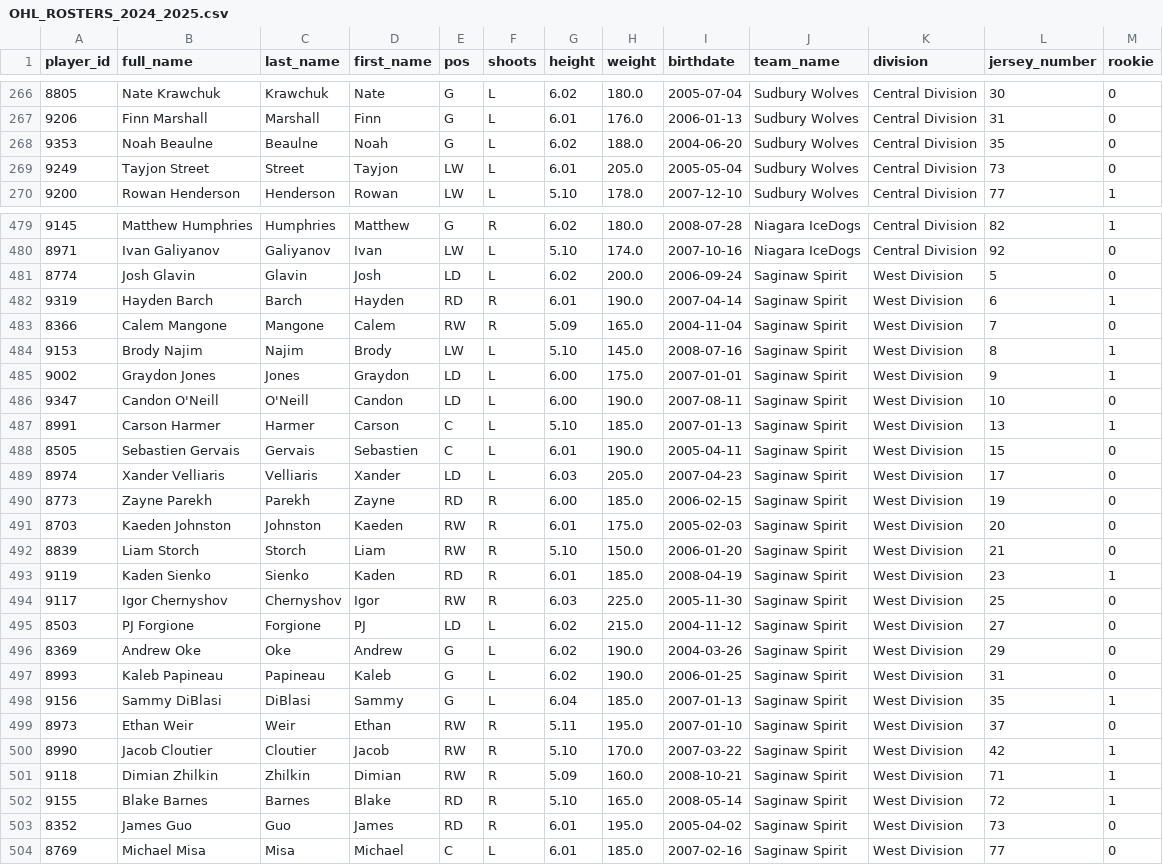
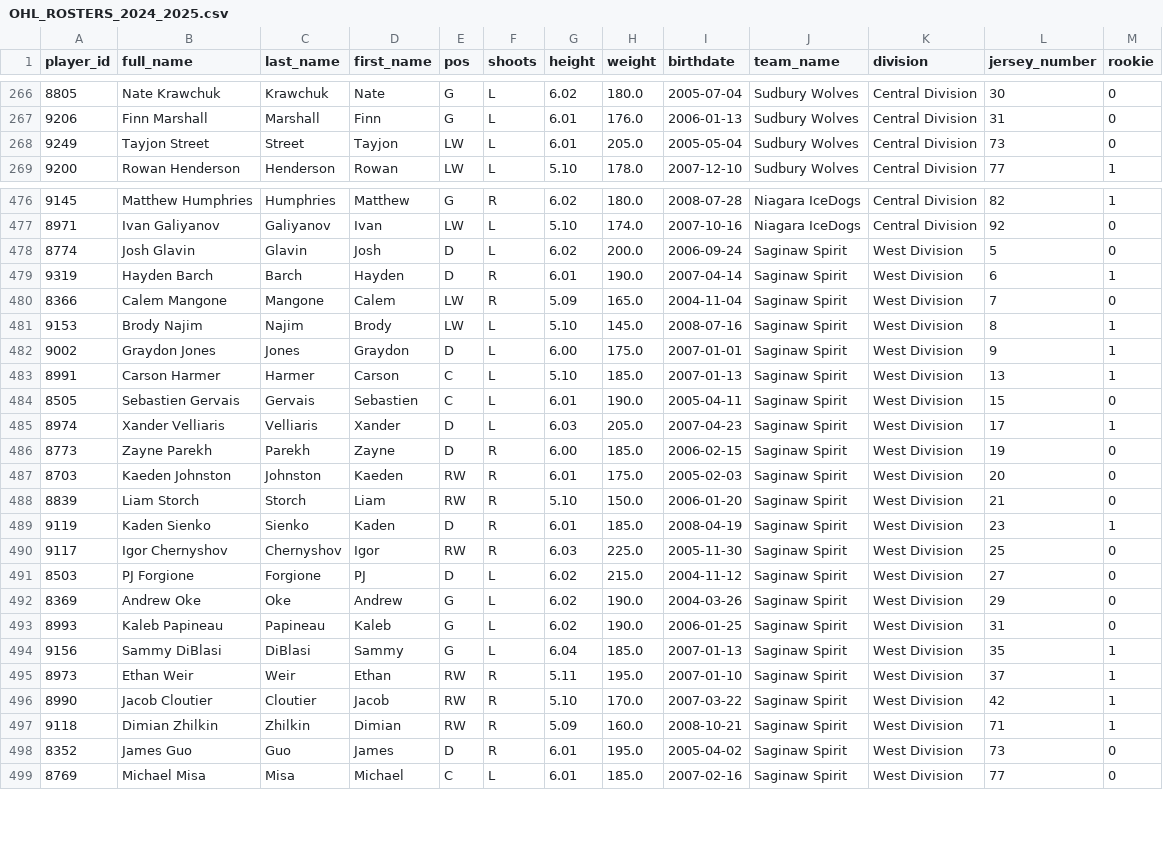
Before and after one commit to NoahCornish/ohlpredictor, a CSV file: docs/OHL_ROSTERS/OHL_ROSTERS_2024_2025.csv, drawn as a sheet; only a part is shown, gaps mark what is left out; the diff covers the shown part only.

```diff
--- a/docs/OHL_ROSTERS/OHL_ROSTERS_2024_2025.csv
+++ b/docs/OHL_ROSTERS/OHL_ROSTERS_2024_2025.csv
@@ -267,3 +267,2 @@ player_id,full_name,last_name,first_name,pos,shoots,height,weight,birthdate,team
 9206,Finn Marshall,Marshall,Finn,G,L,6.01,176.0,2006-01-13,Sudbury Wolves,Central Division,31,0
-9353,Noah Beaulne,Beaulne,Noah,G,L,6.02,188.0,2004-06-20,Sudbury Wolves,Central Division,35,0
 9249,Tayjon Street,Street,Tayjon,LW,L,6.01,205.0,2005-05-04,Sudbury Wolves,Central Division,73,0
@@ -480,17 +477,16 @@ player_id,full_name,last_name,first_name,pos,shoots,height,weight,birthdate,team
 8971,Ivan Galiyanov,Galiyanov,Ivan,LW,L,5.10,174.0,2007-10-16,Niagara IceDogs,Central Division,92,0
-8774,Josh Glavin,Glavin,Josh,LD,L,6.02,200.0,2006-09-24,Saginaw Spirit,West Division,5,0
-9319,Hayden Barch,Barch,Hayden,RD,R,6.01,190.0,2007-04-14,Saginaw Spirit,West Division,6,1
-8366,Calem Mangone,Mangone,Calem,RW,R,5.09,165.0,2004-11-04,Saginaw Spirit,West Division,7,0
+8774,Josh Glavin,Glavin,Josh,D,L,6.02,200.0,2006-09-24,Saginaw Spirit,West Division,5,0
+9319,Hayden Barch,Barch,Hayden,D,R,6.01,190.0,2007-04-14,Saginaw Spirit,West Division,6,1
+8366,Calem Mangone,Mangone,Calem,LW,R,5.09,165.0,2004-11-04,Saginaw Spirit,West Division,7,0
 9153,Brody Najim,Najim,Brody,LW,L,5.10,145.0,2008-07-16,Saginaw Spirit,West Division,8,1
-9002,Graydon Jones,Jones,Graydon,LD,L,6.00,175.0,2007-01-01,Saginaw Spirit,West Division,9,1
-9347,Candon O'Neill,O'Neill,Candon,LD,L,6.00,190.0,2007-08-11,Saginaw Spirit,West Division,10,0
+9002,Graydon Jones,Jones,Graydon,D,L,6.00,175.0,2007-01-01,Saginaw Spirit,West Division,9,1
 8991,Carson Harmer,Harmer,Carson,C,L,5.10,185.0,2007-01-13,Saginaw Spirit,West Division,13,1
 8505,Sebastien Gervais,Gervais,Sebastien,C,L,6.01,190.0,2005-04-11,Saginaw Spirit,West Division,15,0
-8974,Xander Velliaris,Velliaris,Xander,LD,L,6.03,205.0,2007-04-23,Saginaw Spirit,West Division,17,0
-8773,Zayne Parekh,Parekh,Zayne,RD,R,6.00,185.0,2006-02-15,Saginaw Spirit,West Division,19,0
+8974,Xander Velliaris,Velliaris,Xander,D,L,6.03,205.0,2007-04-23,Saginaw Spirit,West Division,17,1
+8773,Zayne Parekh,Parekh,Zayne,D,R,6.00,185.0,2006-02-15,Saginaw Spirit,West Division,19,0
 8703,Kaeden Johnston,Johnston,Kaeden,RW,R,6.01,175.0,2005-02-03,Saginaw Spirit,West Division,20,0
 8839,Liam Storch,Storch,Liam,RW,R,5.10,150.0,2006-01-20,Saginaw Spirit,West Division,21,0
-9119,Kaden Sienko,Sienko,Kaden,RD,R,6.01,185.0,2008-04-19,Saginaw Spirit,West Division,23,1
+9119,Kaden Sienko,Sienko,Kaden,D,R,6.01,185.0,2008-04-19,Saginaw Spirit,West Division,23,1
 9117,Igor Chernyshov,Chernyshov,Igor,RW,R,6.03,225.0,2005-11-30,Saginaw Spirit,West Division,25,0
-8503,PJ Forgione,Forgione,PJ,LD,L,6.02,215.0,2004-11-12,Saginaw Spirit,West Division,27,0
+8503,PJ Forgione,Forgione,PJ,D,L,6.02,215.0,2004-11-12,Saginaw Spirit,West Division,27,0
 8369,Andrew Oke,Oke,Andrew,G,L,6.02,190.0,2004-03-26,Saginaw Spirit,West Division,29,0
@@ -498,7 +494,6 @@ player_id,full_name,last_name,first_name,pos,shoots,height,weight,birthdate,team
 9156,Sammy DiBlasi,DiBlasi,Sammy,G,L,6.04,185.0,2007-01-13,Saginaw Spirit,West Division,35,1
-8973,Ethan Weir,Weir,Ethan,RW,R,5.11,195.0,2007-01-10,Saginaw Spirit,West Division,37,0
+8973,Ethan Weir,Weir,Ethan,RW,R,5.11,195.0,2007-01-10,Saginaw Spirit,West Division,37,1
 8990,Jacob Cloutier,Cloutier,Jacob,RW,R,5.10,170.0,2007-03-22,Saginaw Spirit,West Division,42,1
 9118,Dimian Zhilkin,Zhilkin,Dimian,RW,R,5.09,160.0,2008-10-21,Saginaw Spirit,West Division,71,1
-9155,Blake Barnes,Barnes,Blake,RD,R,5.10,165.0,2008-05-14,Saginaw Spirit,West Division,72,1
-8352,James Guo,Guo,James,RD,R,6.01,195.0,2005-04-02,Saginaw Spirit,West Division,73,0
+8352,James Guo,Guo,James,D,R,6.01,195.0,2005-04-02,Saginaw Spirit,West Division,73,0
 8769,Michael Misa,Misa,Michael,C,L,6.01,185.0,2007-02-16,Saginaw Spirit,West Division,77,0
```
Also changed, not shown: 2 removed rows and 1 edited cell elsewhere in this file, docs/OHL_ROSTERS/North_Bay_Battalion.csv, docs/OHL_ROSTERS/Saginaw_Spirit.csv, 25 other files.
